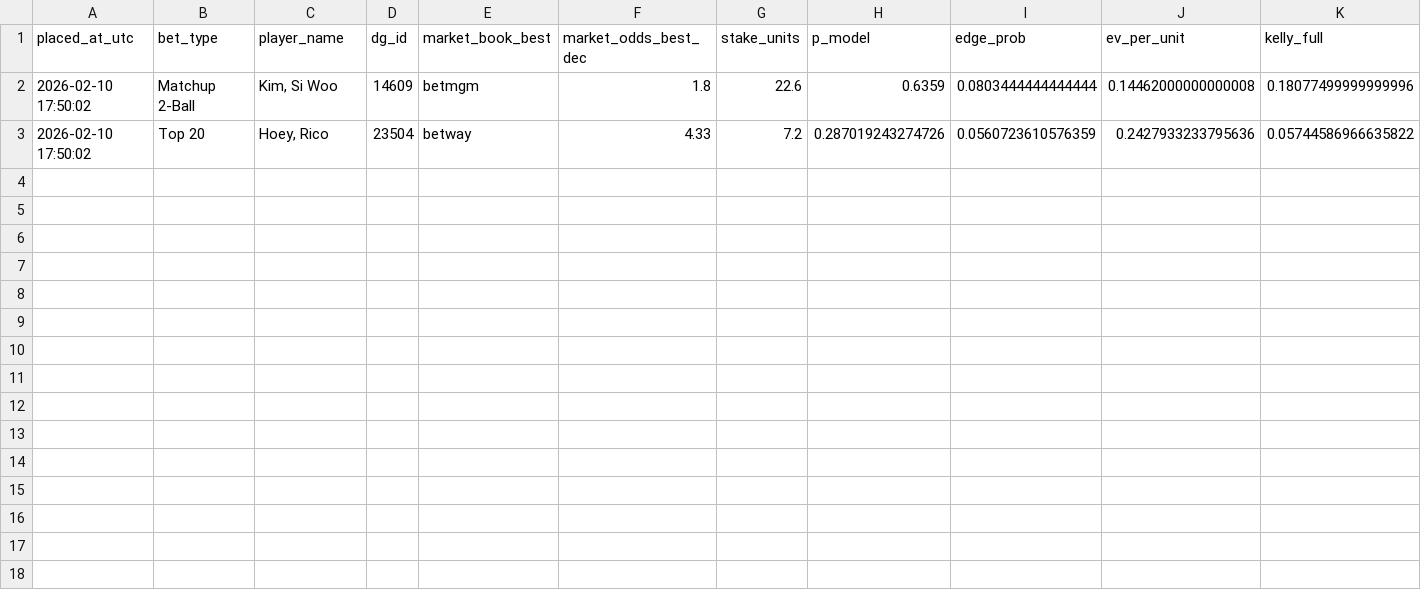
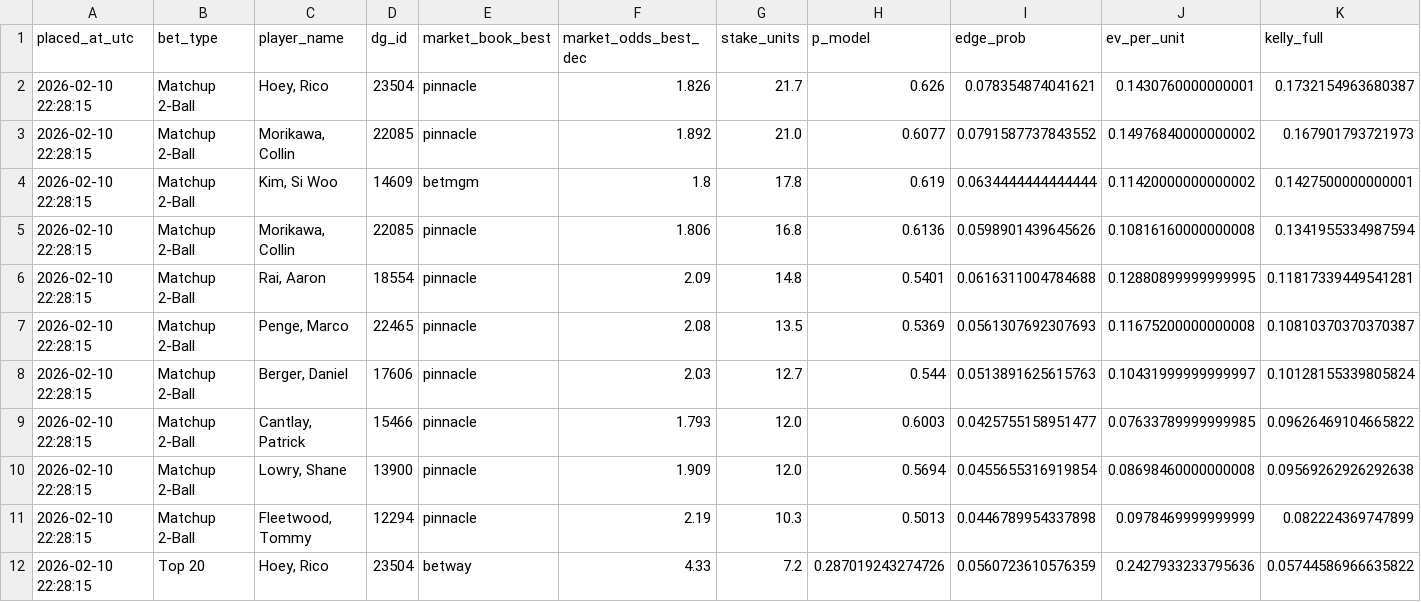
Before and after one commit to conormaccallum/golf-bets-outputs, a CSV file: latest_betslip.csv, drawn as a sheet; only a part is shown; removed rows and columns are numbered as before the commit, all else as after; rows hold the shown columns only; the diff names each change by its address in the sheet, - before the commit and + after, or states it on an @@ line.

Commit message:
Update outputs (model run)

```diff
--- a/latest_betslip.csv
+++ b/latest_betslip.csv
-row 2: 2026-02-10 17:50:02 | Matchup 2-Ball | Kim, Si Woo | 14609 | betmgm | 1.8 | 22.6 | 0.6359 | 0.0803444444444444 | 0.14462000000000008 | 0.18077499999999996
+row 2: 2026-02-10 22:28:15 | Matchup 2-Ball | Hoey, Rico | 23504 | pinnacle | 1.826 | 21.7 | 0.626 | 0.078354874041621 | 0.1430760000000001 | 0.1732154963680387
+row 3: 2026-02-10 22:28:15 | Matchup 2-Ball | Morikawa, Collin | 22085 | pinnacle | 1.892 | 21.0 | 0.6077 | 0.0791587737843552 | 0.14976840000000002 | 0.167901793721973
+row 4: 2026-02-10 22:28:15 | Matchup 2-Ball | Kim, Si Woo | 14609 | betmgm | 1.8 | 17.8 | 0.619 | 0.0634444444444444 | 0.11420000000000002 | 0.1427500000000001
+row 5: 2026-02-10 22:28:15 | Matchup 2-Ball | Morikawa, Collin | 22085 | pinnacle | 1.806 | 16.8 | 0.6136 | 0.0598901439645626 | 0.10816160000000008 | 0.1341955334987594
+row 6: 2026-02-10 22:28:15 | Matchup 2-Ball | Rai, Aaron | 18554 | pinnacle | 2.09 | 14.8 | 0.5401 | 0.0616311004784688 | 0.12880899999999995 | 0.11817339449541281
+row 7: 2026-02-10 22:28:15 | Matchup 2-Ball | Penge, Marco | 22465 | pinnacle | 2.08 | 13.5 | 0.5369 | 0.0561307692307693 | 0.11675200000000008 | 0.10810370370370387
+row 8: 2026-02-10 22:28:15 | Matchup 2-Ball | Berger, Daniel | 17606 | pinnacle | 2.03 | 12.7 | 0.544 | 0.0513891625615763 | 0.10431999999999997 | 0.10128155339805824
+row 9: 2026-02-10 22:28:15 | Matchup 2-Ball | Cantlay, Patrick | 15466 | pinnacle | 1.793 | 12.0 | 0.6003 | 0.0425755158951477 | 0.07633789999999985 | 0.09626469104665822
+row 10: 2026-02-10 22:28:15 | Matchup 2-Ball | Lowry, Shane | 13900 | pinnacle | 1.909 | 12.0 | 0.5694 | 0.0455655316919854 | 0.08698460000000008 | 0.09569262926292638
+row 11: 2026-02-10 22:28:15 | Matchup 2-Ball | Fleetwood, Tommy | 12294 | pinnacle | 2.19 | 10.3 | 0.5013 | 0.0446789954337898 | 0.0978469999999999 | 0.082224369747899
-A12 (placed_at_utc): 2026-02-10 17:50:02
+A12 (placed_at_utc): 2026-02-10 22:28:15
```
Also changed, not shown: latest_value_top20.csv, 2 other files.
